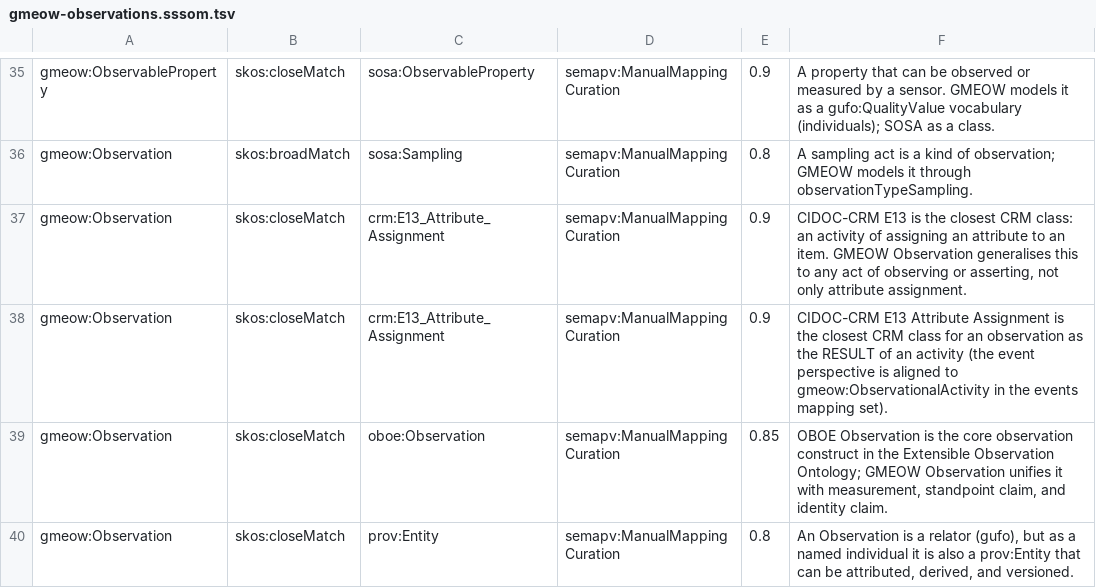
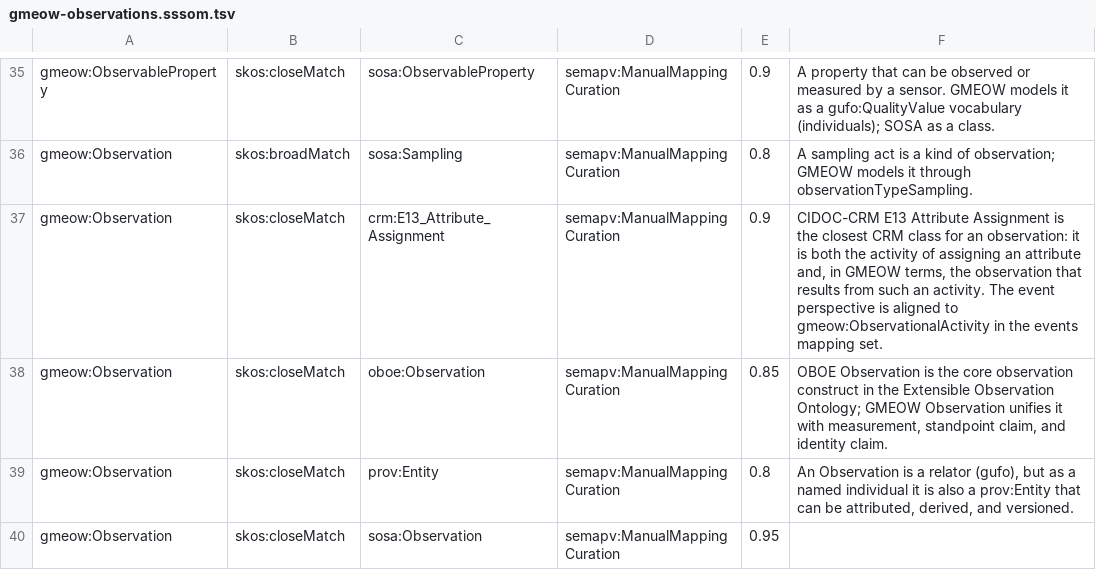
Before and after one commit to Blackcat-Informatics/gmeow-ontology, a TSV file: mappings/gmeow-observations.sssom.tsv, drawn as a sheet; only a part is shown, gaps mark what is left out; the shorter side is filled out with more unchanged rows.

```diff
--- a/mappings/gmeow-observations.sssom.tsv
+++ b/mappings/gmeow-observations.sssom.tsv
@@ -36,4 +36,3 @@ gmeow:ObservableProperty	skos:closeMatch	sosa:ObservableProperty	semapv:ManualMa
 gmeow:Observation	skos:broadMatch	sosa:Sampling	semapv:ManualMappingCuration	0.8	A sampling act is a kind of observation; GMEOW models it through observationTypeSampling.
-gmeow:Observation	skos:closeMatch	crm:E13_Attribute_Assignment	semapv:ManualMappingCuration	0.9	CIDOC-CRM E13 is the closest CRM class: an activity of assigning an attribute to an item. GMEOW Observation generalises this to any act of observing or asserting, not only attribute assignment.
-gmeow:Observation	skos:closeMatch	crm:E13_Attribute_Assignment	semapv:ManualMappingCuration	0.9	CIDOC-CRM E13 Attribute Assignment is the closest CRM class for an observation as the RESULT of an activity (the event perspective is aligned to gmeow:ObservationalActivity in the events mapping set).
+gmeow:Observation	skos:closeMatch	crm:E13_Attribute_Assignment	semapv:ManualMappingCuration	0.9	CIDOC-CRM E13 Attribute Assignment is the closest CRM class for an observation: it is both the activity of assigning an attribute and, in GMEOW terms, the observation that results from such an activity. The event perspective is aligned to gmeow:ObservationalActivity in the events mapping set.
 gmeow:Observation	skos:closeMatch	oboe:Observation	semapv:ManualMappingCuration	0.85	OBOE Observation is the core observation construct in the Extensible Observation Ontology; GMEOW Observation unifies it with measurement, standpoint claim, and identity claim.
```
Also changed, not shown: 2 other files.
